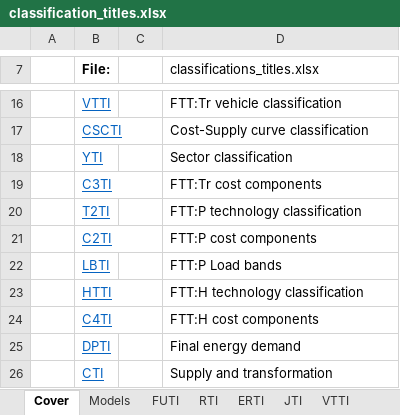
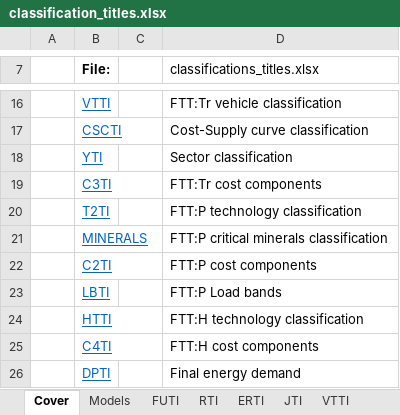
Before and after one commit to cpmodel/FTT_StandAlone, an Excel workbook: Utilities/titles/classification_titles.xlsx, sheet Cover, drawn as a sheet; only a part is shown, gaps mark what is left out; the shorter side is filled out with more unchanged rows; values as stored, in another font and other column widths than the file's, no borders; charts and pictures not drawn; the diff names each change by its address in the sheet, - before the commit and + after, or states it on an @@ line.

Commit message:
CM Data Structure

```diff
--- a/Utilities/titles/classification_titles.xlsx (sheet Cover)
+++ b/Utilities/titles/classification_titles.xlsx (sheet Cover)
+row 21:  | MINERALS |  | FTT:P critical minerals classification
```
Also changed, not shown: other sheet tabs, Inputs/_MasterFiles/FTT_variables.xlsx, 1 other file.
